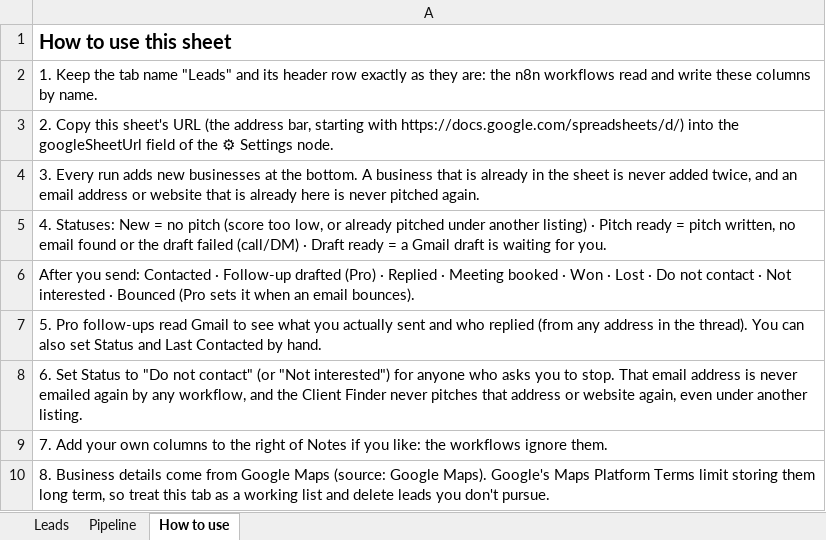
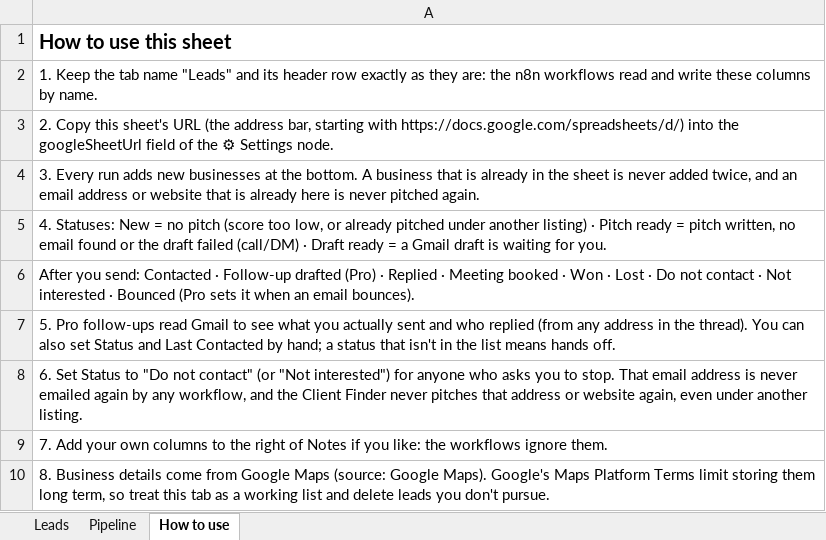
Before and after one commit to vijay00078/agent_workflow, an Excel workbook: products/shared/Client-Finder-CRM.xlsx, sheet How to use, drawn as a sheet; values as stored, in another font and other column widths than the file's, no borders; the diff names each change by its address in the sheet, - before the commit and + after, or states it on an @@ line.

```diff
--- a/products/shared/Client-Finder-CRM.xlsx (sheet How to use)
+++ b/products/shared/Client-Finder-CRM.xlsx (sheet How to use)
-A7: …Contacted by hand.
+A7: …Contacted by hand; a status that isn't in the list means hands off.
```
Also changed, not shown: 6 other files.
